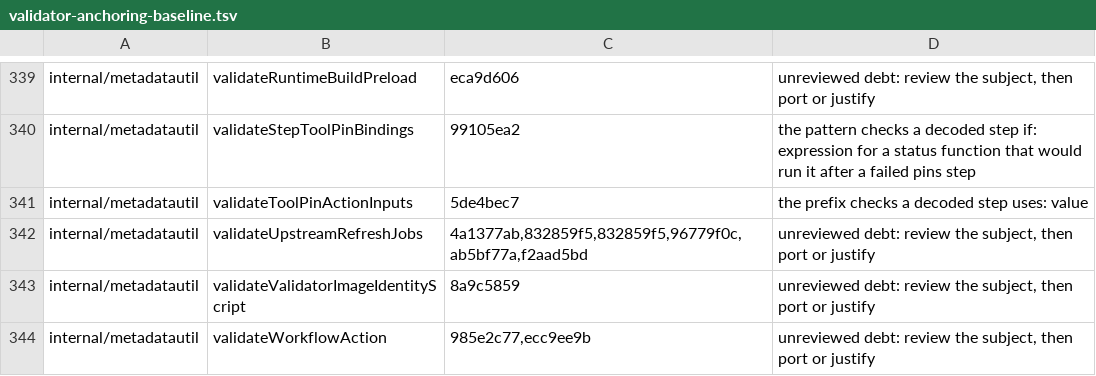
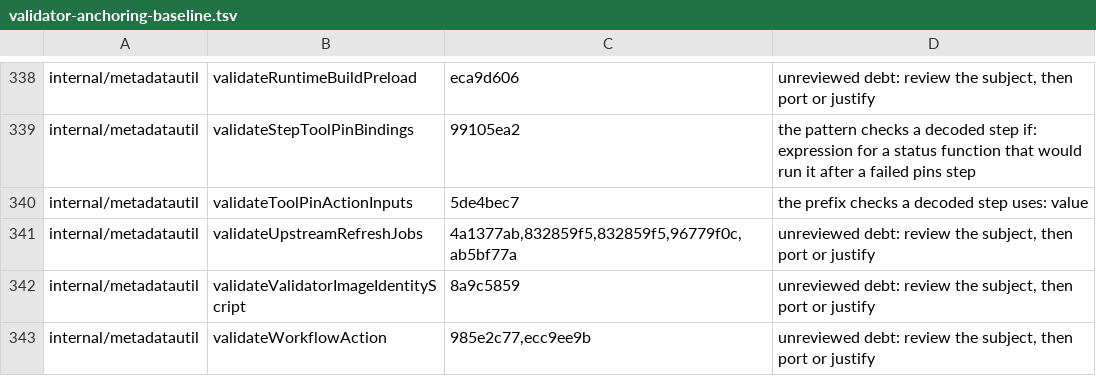
Before and after one commit to omkhar/workcell, a TSV file: policy/validator-anchoring-baseline.tsv, drawn as a sheet; only a part is shown, gaps mark what is left out; the diff covers the shown part only.

```diff
--- a/policy/validator-anchoring-baseline.tsv
+++ b/policy/validator-anchoring-baseline.tsv
@@ -341,3 +340,3 @@ internal/metadatautil	validateStepToolPinBindings	99105ea2	the pattern checks a
 internal/metadatautil	validateToolPinActionInputs	5de4bec7	the prefix checks a decoded step uses: value
-internal/metadatautil	validateUpstreamRefreshJobs	4a1377ab,832859f5,832859f5,96779f0c,ab5bf77a,f2aad5bd	unreviewed debt: review the subject, then port or justify
+internal/metadatautil	validateUpstreamRefreshJobs	4a1377ab,832859f5,832859f5,96779f0c,ab5bf77a	unreviewed debt: review the subject, then port or justify
 internal/metadatautil	validateValidatorImageIdentityScript	8a9c5859	unreviewed debt: review the subject, then port or justify
```
Also changed, not shown: 3 added rows, 2 removed rows and 1 edited cell elsewhere in this file, 22 other files.
